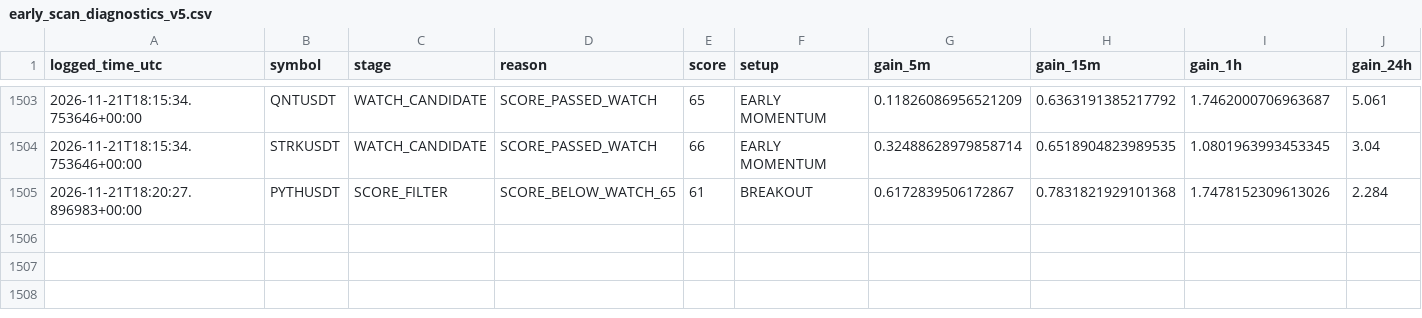
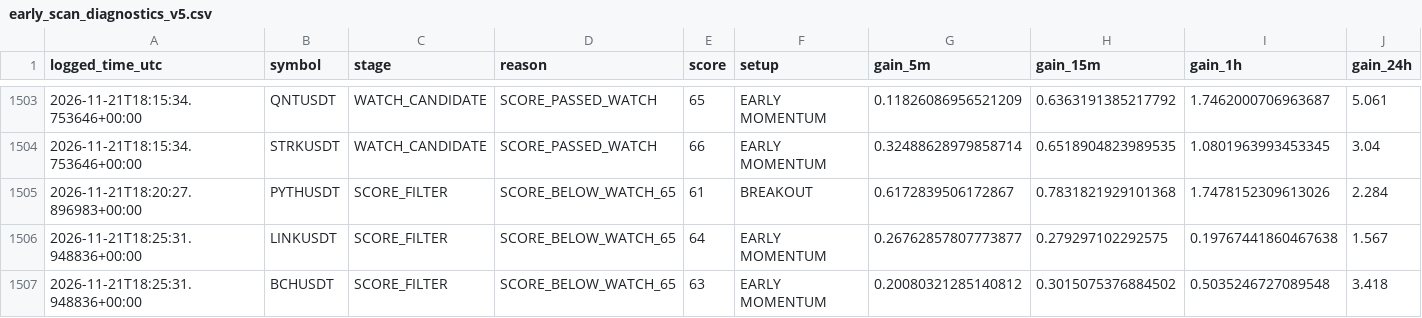
Before and after one commit to solom20232007/V5, a CSV file: early_scan_diagnostics_v5.csv, drawn as a sheet; only a part is shown, gaps mark what is left out; rows hold the shown columns only; the diff names each change by its address in the sheet, - before the commit and + after, or states it on an @@ line.

```diff
--- a/early_scan_diagnostics_v5.csv
+++ b/early_scan_diagnostics_v5.csv
+row 1506: 2026-11-21T18:25:31.948836+00:00 | LINKUSDT | SCORE_FILTER | SCORE_BELOW_WATCH_65 | 64 | EARLY MOMENTUM | 0.26762857807773877 | 0.279297102292575 | 0.19767441860467638 | 1.567
+row 1507: 2026-11-21T18:25:31.948836+00:00 | BCHUSDT | SCORE_FILTER | SCORE_BELOW_WATCH_65 | 63 | EARLY MOMENTUM | 0.20080321285140812 | 0.3015075376884502 | 0.5035246727089548 | 3.418
```
Also changed, not shown: 1 other file.
